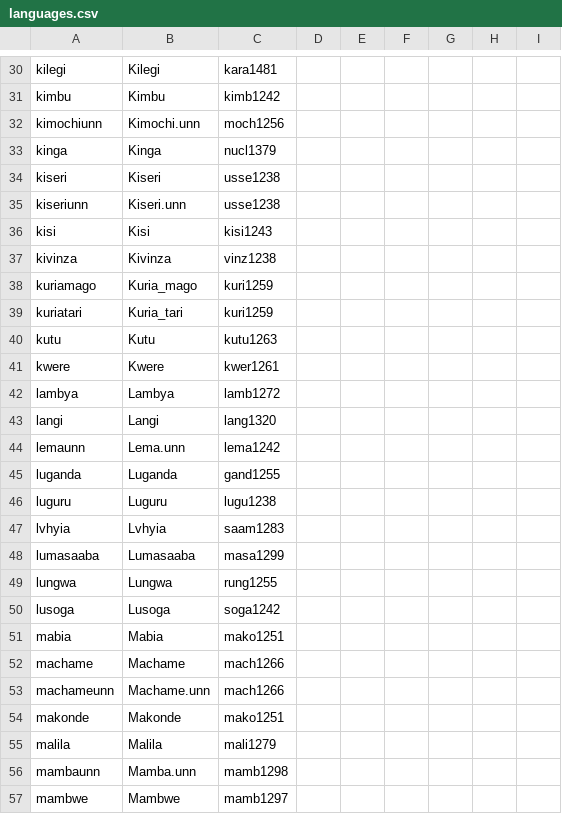
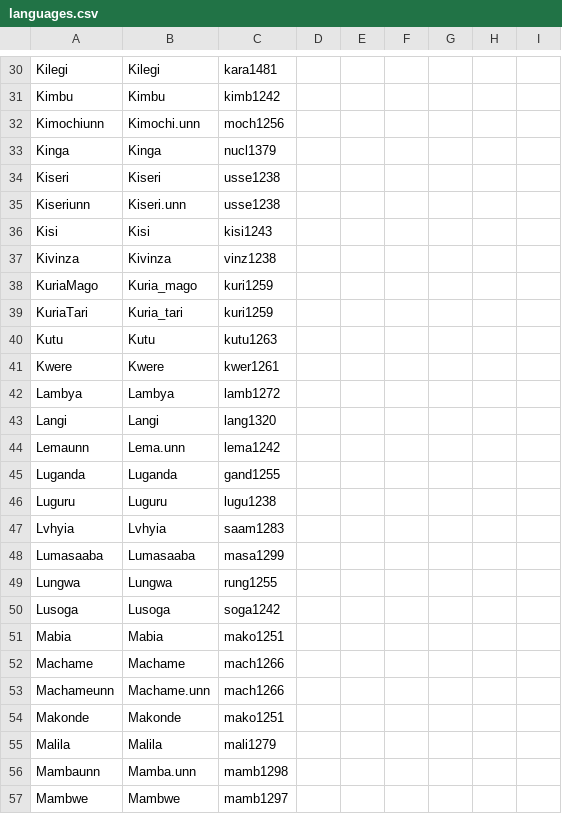
Before and after one commit to lexibank/tls, a CSV file: cldf/languages.csv, drawn as a sheet; only a part is shown, gaps mark what is left out; the diff covers the shown part only; the diff names each change by its address in the sheet, - before the commit and + after, or states it on an @@ line.

```diff
--- a/cldf/languages.csv
+++ b/cldf/languages.csv
-A30: kilegi
+A30: Kilegi
-A31: kimbu
+A31: Kimbu
-A32: kimochiunn
+A32: Kimochiunn
-A33: kinga
+A33: Kinga
-A34: kiseri
+A34: Kiseri
-A35: kiseriunn
+A35: Kiseriunn
-A36: kisi
+A36: Kisi
-A37: kivinza
+A37: Kivinza
-A38: kuriamago
+A38: KuriaMago
-A39: kuriatari
+A39: KuriaTari
-A40: kutu
+A40: Kutu
-A41: kwere
+A41: Kwere
-A42: lambya
+A42: Lambya
-A43: langi
+A43: Langi
-A44: lemaunn
+A44: Lemaunn
-A45: luganda
+A45: Luganda
-A46: luguru
+A46: Luguru
-A47: lvhyia
+A47: Lvhyia
-A48: lumasaaba
+A48: Lumasaaba
-A49: lungwa
+A49: Lungwa
-A50: lusoga
+A50: Lusoga
-A51: mabia
+A51: Mabia
-A52: machame
+A52: Machame
-A53: machameunn
+A53: Machameunn
-A54: makonde
+A54: Makonde
-A55: malila
+A55: Malila
-A56: mambaunn
+A56: Mambaunn
-A57: mambwe
+A57: Mambwe
```
Also changed, not shown: 99 edited cells elsewhere in this file, etc/languages.csv, 5 other files.
